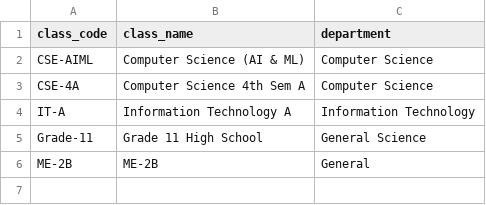
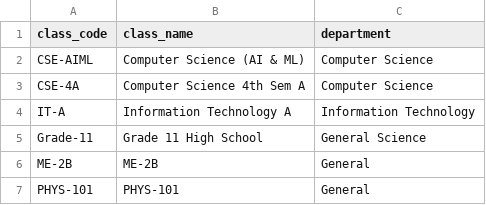
Before and after one commit to Kku05/YOLOv5-v8_RealTime_Attendance_Tracking_system, a CSV file: classes.csv, drawn as a sheet.

```diff
--- a/classes.csv
+++ b/classes.csv
@@ -6 +6,2 @@ Grade-11,Grade 11 High School,General Science
 ME-2B,ME-2B,General
+PHYS-101,PHYS-101,General
```
Also changed, not shown: 21 other files.
